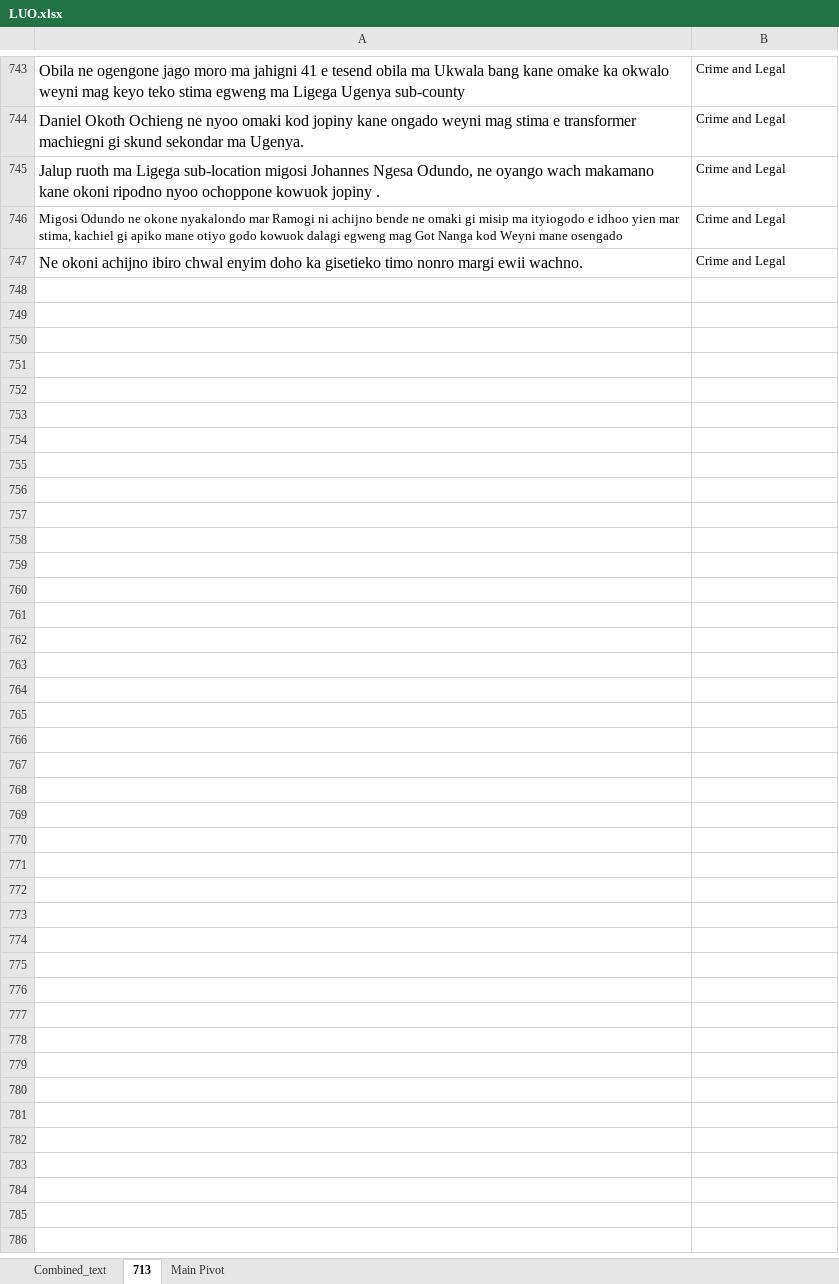
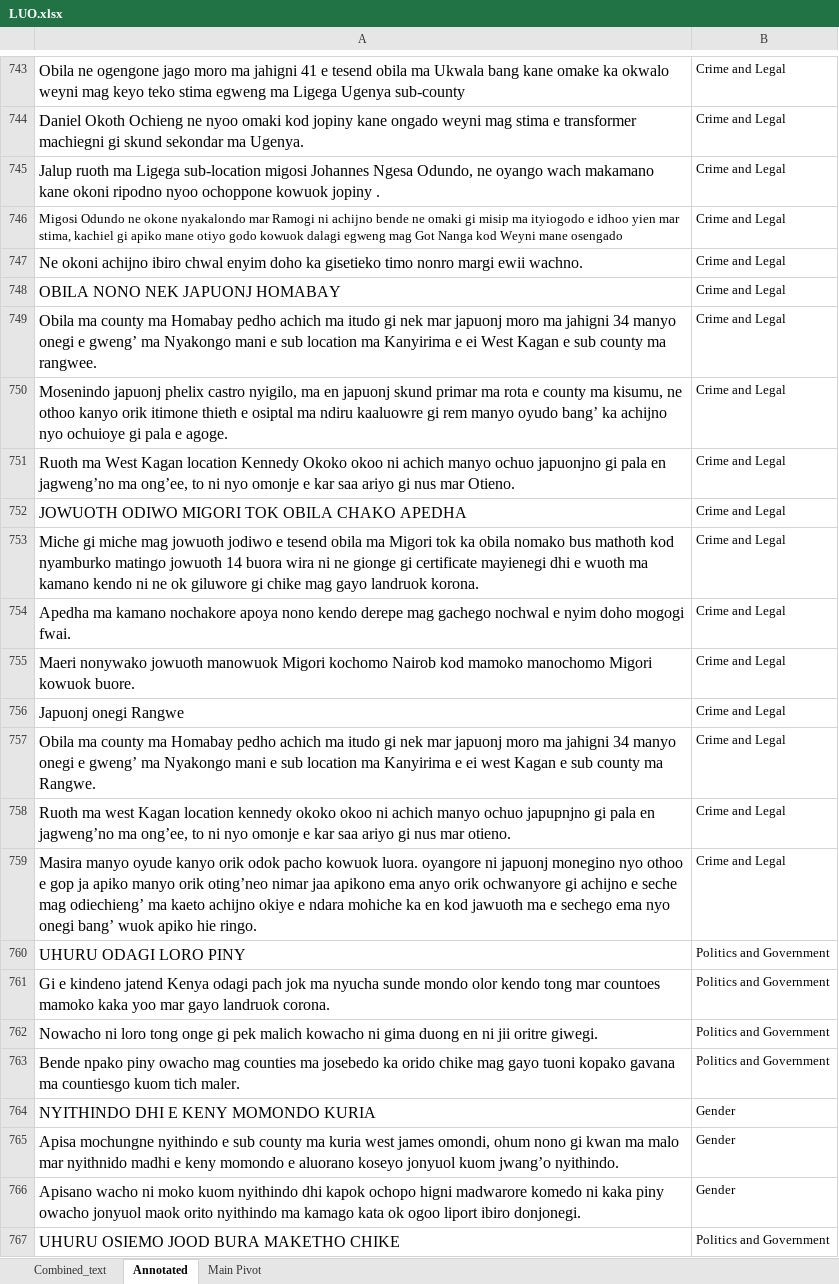
Before and after one commit to Pogayo/Luo-News-Dataset, an Excel workbook: LUO.xlsx, sheet Annotated, drawn as a sheet; only a part is shown, gaps mark what is left out; values as stored, in another font and other column widths than the file's, no borders; the diff covers the shown part only; the diff names each change by its address in the sheet, - before the commit and + after, or states it on an @@ line.

```diff
--- a/LUO.xlsx (sheet Annotated)
+++ b/LUO.xlsx (sheet Annotated)
-sheet tab: 713
+sheet tab: Annotated
+row 748: OBILA NONO NEK JAPUONJ HOMABAY | Crime and Legal
+row 749: Obila ma county ma Homabay pedho achich ma itudo gi nek mar japuonj moro ma jahigni 34 manyo onegi e gweng’ ma Nyakongo mani e sub location ma Kanyirima e ei West Kagan e sub county ma rangwee. | Crime and Legal
+row 750: Mosenindo japuonj phelix castro nyigilo, ma en japuonj skund primar ma rota e county ma kisumu, ne othoo kanyo orik itimone thieth e osiptal ma ndiru kaaluowre gi rem manyo oyudo bang’ ka achijno nyo ochuioye gi pala e agoge. | Crime and Legal
+row 751: Ruoth ma West Kagan location Kennedy Okoko okoo ni achich manyo ochuo japuonjno gi pala en jagweng’no ma ong’ee, to ni nyo omonje e kar saa ariyo gi nus mar Otieno. | Crime and Legal
+row 752: JOWUOTH ODIWO MIGORI TOK OBILA CHAKO APEDHA | Crime and Legal
+row 753: Miche gi miche mag jowuoth jodiwo e tesend obila ma Migori tok ka obila nomako bus mathoth kod nyamburko matingo jowuoth 14 buora wira ni ne gionge gi certificate mayienegi dhi e wuoth ma kamano kendo ni ne ok giluwore gi chike mag gayo landruok korona. | Crime and Legal
+row 754: Apedha ma kamano nochakore apoya nono kendo derepe mag gachego nochwal e nyim doho mogogi fwai. | Crime and Legal
+row 755: Maeri nonywako jowuoth manowuok Migori kochomo Nairob kod mamoko manochomo Migori kowuok buore. | Crime and Legal
+row 756: Japuonj onegi Rangwe | Crime and Legal
+row 757: Obila ma county ma Homabay pedho achich ma itudo gi nek mar japuonj moro ma jahigni 34 manyo onegi e gweng’ ma Nyakongo mani e sub location ma Kanyirima e ei west Kagan e sub county ma Rangwe. | Crime and Legal
+row 758: Ruoth ma west Kagan location kennedy okoko okoo ni achich manyo ochuo japupnjno gi pala en jagweng’no ma ong’ee, to ni nyo omonje e kar saa ariyo gi nus mar otieno. | Crime and Legal
+row 759: Masira manyo oyude kanyo orik odok pacho kowuok luora. oyangore ni japuonj monegino nyo othoo e gop ja apiko manyo orik oting’neo nimar jaa apikono ema anyo orik ochwanyore gi achijno e seche mag odiechieng’ ma kaeto achijno okiye e ndara mohiche ka en kod jawuoth ma e sechego ema nyo onegi bang’ wuok apiko hie ringo. | Crime and Legal
+row 760: UHURU ODAGI LORO PINY | Politics and Government
+row 761: Gi e kindeno jatend Kenya odagi pach jok ma nyucha sunde mondo olor kendo tong mar countoes mamoko kaka yoo mar gayo landruok corona. | Politics and Government
+row 762: Nowacho ni loro tong onge gi pek malich kowacho ni gima duong en ni jii oritre giwegi. | Politics and Government
+row 763: Bende npako piny owacho mag counties ma josebedo ka orido chike mag gayo tuoni kopako gavana ma countiesgo kuom tich maler. | Politics and Government
+row 764: NYITHINDO DHI E KENY MOMONDO KURIA | Gender
+row 765: Apisa mochungne nyithindo e sub county ma kuria west james omondi, ohum nono gi kwan ma malo mar nyithnido madhi e keny momondo e aluorano koseyo jonyuol kuom jwang’o nyithindo. | Gender
+row 766: Apisano wacho ni moko kuom nyithindo dhi kapok ochopo higni madwarore komedo ni kaka piny owacho jonyuol maok orito nyithindo ma kamago kata ok ogoo liport ibiro donjonegi. | Gender
+row 767: UHURU OSIEMO JOOD BURA MAKETHO CHIKE | Politics and Government
```
Also changed, not shown: 20 added rows elsewhere in this sheet, sheet Main Pivot, sheet Combined_text, 3 other files.
